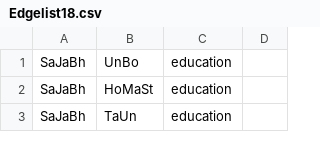
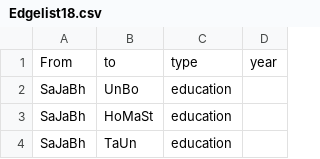
Before and after one commit to pe028/Korrekturen, a CSV file: Edgelist18.csv, drawn as a sheet; only a part is shown; the diff names each change by its address in the sheet, - before the commit and + after, or states it on an @@ line.

```diff
--- a/Edgelist18.csv
+++ b/Edgelist18.csv
+row 1: From | to | type | year
```
Also changed, not shown: Nodelist18.csv.
